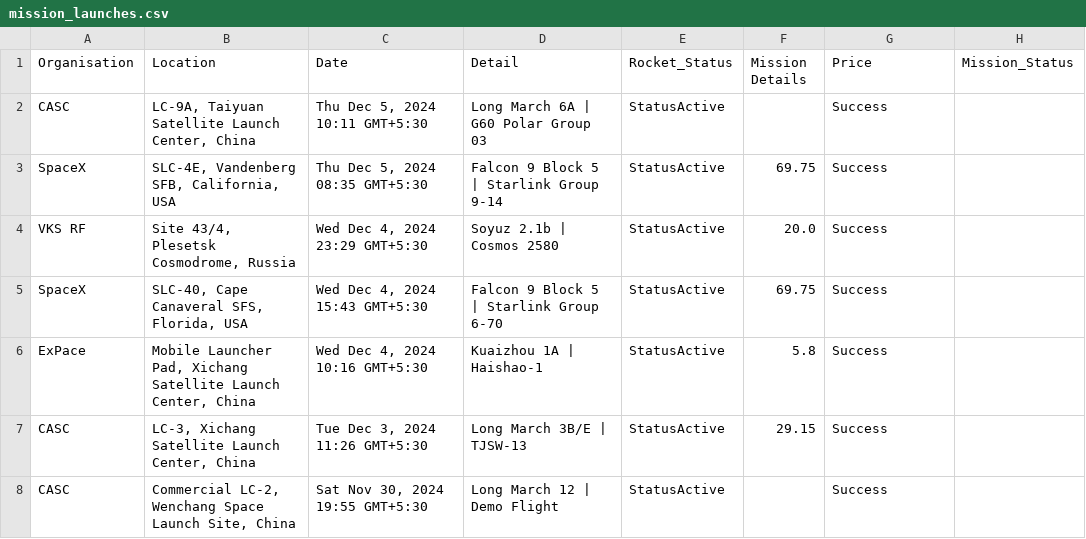
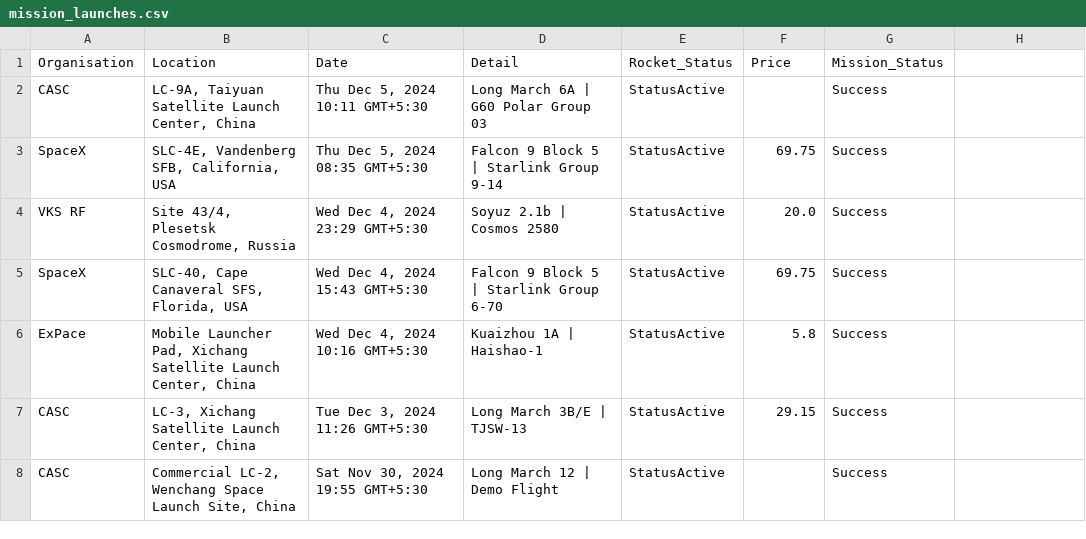
Before and after one commit to muhzinkhan/Space-Race-Analysis, a CSV file: scraped/mission_launches.csv, drawn as a sheet; only a part is shown.

```diff
--- a/scraped/mission_launches.csv
+++ b/scraped/mission_launches.csv
@@ -1,2 +1,2 @@
-Organisation,Location,Date,Detail,Rocket_Status,Mission Details,Price,Mission_Status
+Organisation,Location,Date,Detail,Rocket_Status,Price,Mission_Status
 CASC,"LC-9A, Taiyuan Satellite Launch Center, China","Thu Dec 5, 2024 10:11 GMT+5:30",Long March 6A | G60 Polar Group 03,StatusActive,,Success
```
Also changed, not shown: 3 other files.
